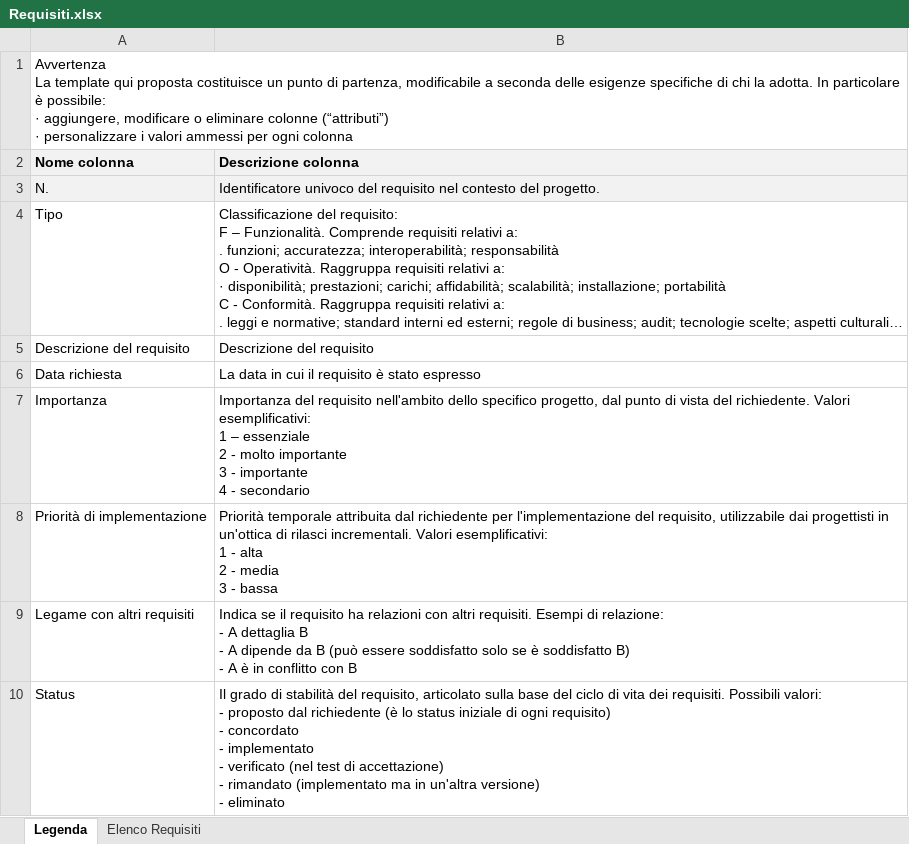
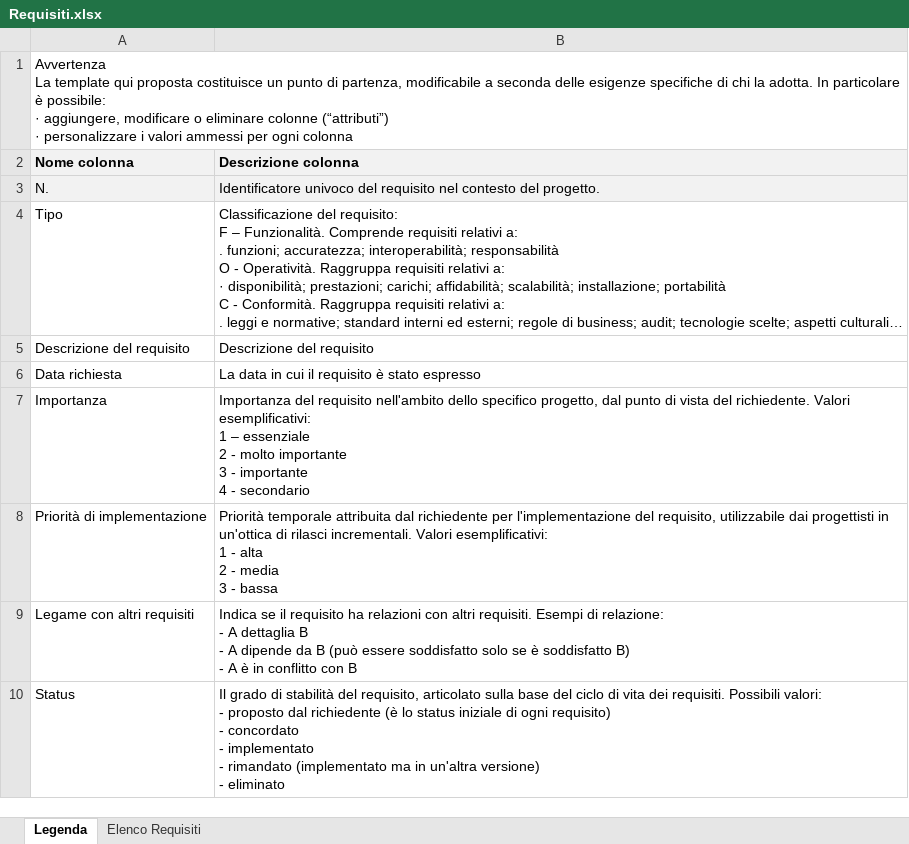
Before and after one commit to PaoloForgia/CPTRoverControl, an Excel workbook: Allegati/Requisiti.xlsx, sheet Legenda, drawn as a sheet; long unchanged cells end in …; values as stored, in another font and other column widths than the file's, no borders; ↵ is a line break in a cell; the diff names each change by its address in the sheet, - before the commit and + after, or states it on an @@ line.

```diff
--- a/Allegati/Requisiti.xlsx (sheet Legenda)
+++ b/Allegati/Requisiti.xlsx (sheet Legenda)
-B10 (Descrizione colonna): …implementato ↵ - verificato (nel test di accettazione) ↵ - rimandato (implementato…
+B10 (Descrizione colonna): …implementato ↵ - rimandato (implementato…
```
Also changed, not shown: sheet Elenco Requisiti, 14 other files.
